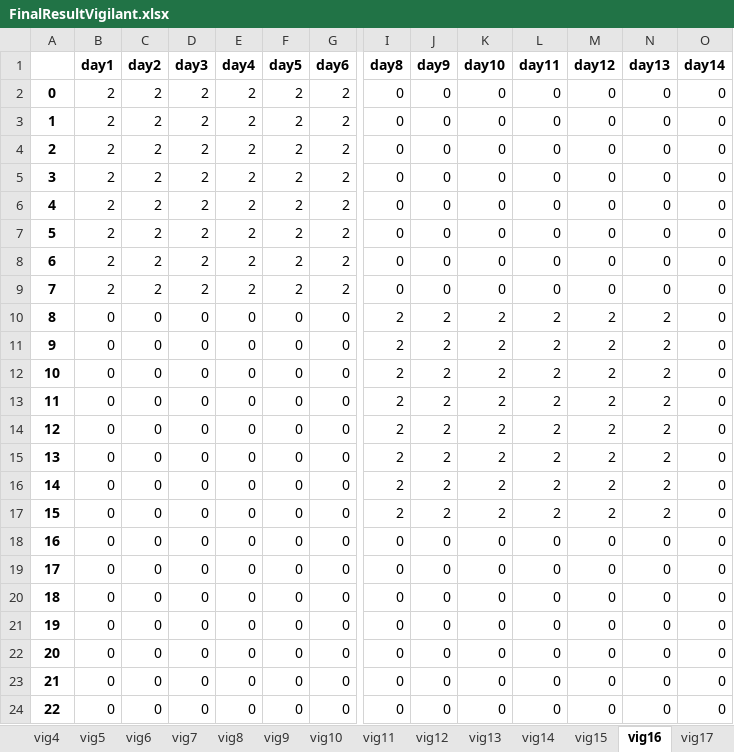
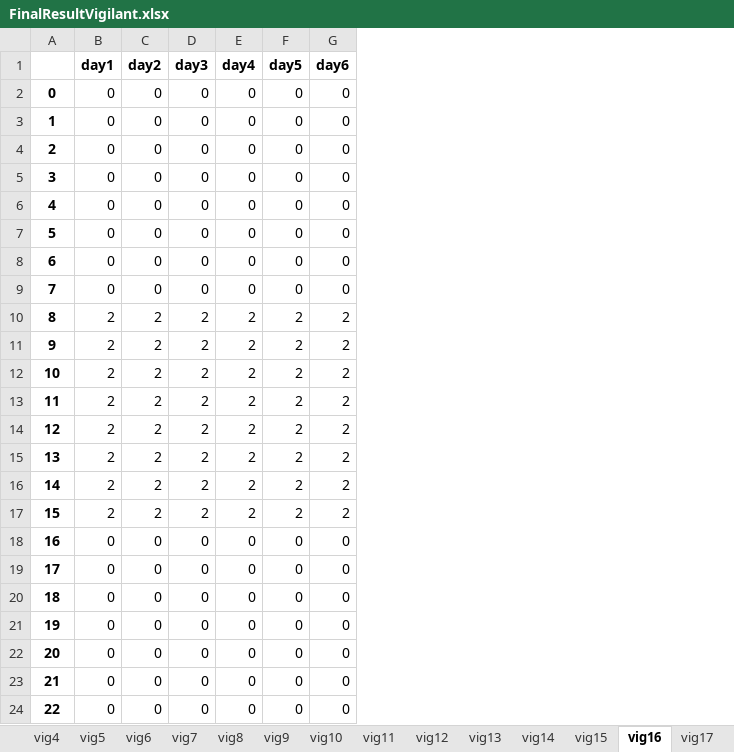
Before and after one commit to renejal/assignment-of-truns, an Excel workbook: Data/Results/FinalResultVigilant.xlsx, sheet vig16, drawn as a sheet; only a part is shown, gaps mark what is left out; values as stored, in another font and other column widths than the file's, no borders; the diff covers the shown part only; the diff names each change by its address in the sheet, - before the commit and + after, or states it on an @@ line.

```diff
--- a/Data/Results/FinalResultVigilant.xlsx (sheet vig16)
+++ b/Data/Results/FinalResultVigilant.xlsx (sheet vig16)
-column I (day8), rows 2-24: 0 | 0 | 0 | 0 | 0 | 0 | 0 | 0 | 2 | 2 | 2 | 2 | 2 | 2 | 2 | 2 | 0 | 0 | 0 | 0 | 0 | 0 | 0
-column J (day9), rows 2-24: 0 | 0 | 0 | 0 | 0 | 0 | 0 | 0 | 2 | 2 | 2 | 2 | 2 | 2 | 2 | 2 | 0 | 0 | 0 | 0 | 0 | 0 | 0
-column K (day10), rows 2-24: 0 | 0 | 0 | 0 | 0 | 0 | 0 | 0 | 2 | 2 | 2 | 2 | 2 | 2 | 2 | 2 | 0 | 0 | 0 | 0 | 0 | 0 | 0
-column L (day11), rows 2-24: 0 | 0 | 0 | 0 | 0 | 0 | 0 | 0 | 2 | 2 | 2 | 2 | 2 | 2 | 2 | 2 | 0 | 0 | 0 | 0 | 0 | 0 | 0
-column M (day12), rows 2-24: 0 | 0 | 0 | 0 | 0 | 0 | 0 | 0 | 2 | 2 | 2 | 2 | 2 | 2 | 2 | 2 | 0 | 0 | 0 | 0 | 0 | 0 | 0
-column N (day13), rows 2-24: 0 | 0 | 0 | 0 | 0 | 0 | 0 | 0 | 2 | 2 | 2 | 2 | 2 | 2 | 2 | 2 | 0 | 0 | 0 | 0 | 0 | 0 | 0
-column O (day14), rows 2-24: all 0
-B2:B9 (day1): 2
+B2:B9 (day1): 0
-C2:C9 (day2): 2
+C2:C9 (day2): 0
-D2:D9 (day3): 2
+D2:D9 (day3): 0
-E2:E9 (day4): 2
+E2:E9 (day4): 0
-F2:F9 (day5): 2
+F2:F9 (day5): 0
-G2:G9 (day6): 2
+G2:G9 (day6): 0
-B10:B17 (day1): 0
+B10:B17 (day1): 2
-C10:C17 (day2): 0
+C10:C17 (day2): 2
-D10:D17 (day3): 0
+D10:D17 (day3): 2
-E10:E17 (day4): 0
+E10:E17 (day4): 2
-F10:F17 (day5): 0
+F10:F17 (day5): 2
-G10:G17 (day6): 0
+G10:G17 (day6): 2
```
Also changed, not shown: 14 removed columns elsewhere in this sheet, sheet vig24, sheet vig17, sheet vig21, sheet vig23, sheet vig25, sheet vig13, 21 more sheets, Data/Results/FinalResultSite.xlsx, Data/Results/FirstResultSite.xlsx, 5 other files.
